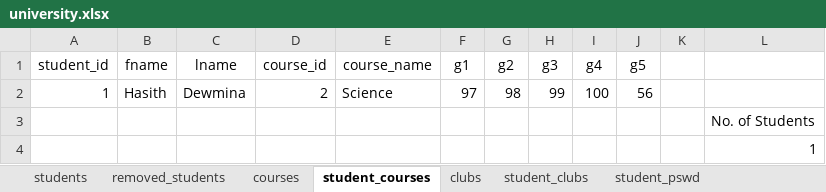
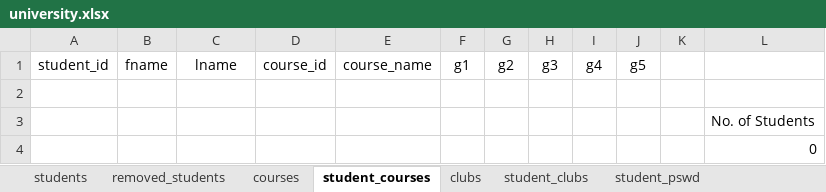
Before and after one commit to Hasith435/University-System, an Excel workbook: university.xlsx, sheet student_courses, drawn as a sheet; values as stored, in another font and other column widths than the file's, no borders; the diff names each change by its address in the sheet, - before the commit and + after, or states it on an @@ line.

Commit message:
Go the disenroll function working but having trouble with the view_course_details() function

```diff
--- a/university.xlsx (sheet student_courses)
+++ b/university.xlsx (sheet student_courses)
-row 2: 1 | Hasith | Dewmina | 2 | Science | 97 | 98 | 99 | 100 | 56
+row 2: (empty)
-L4: 1
+L4: 0
```
Also changed, not shown: sheet courses, 2 other files.
